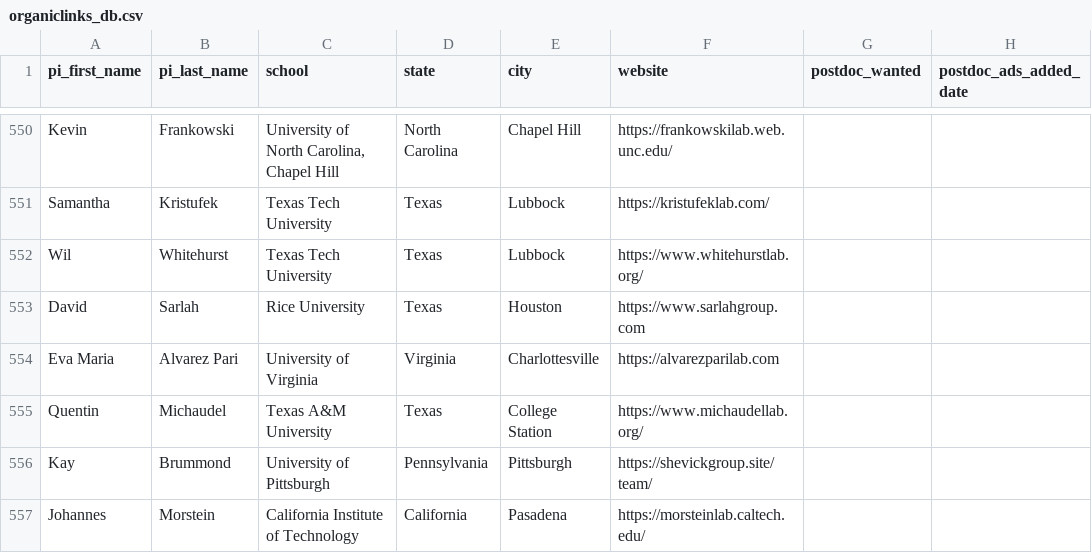
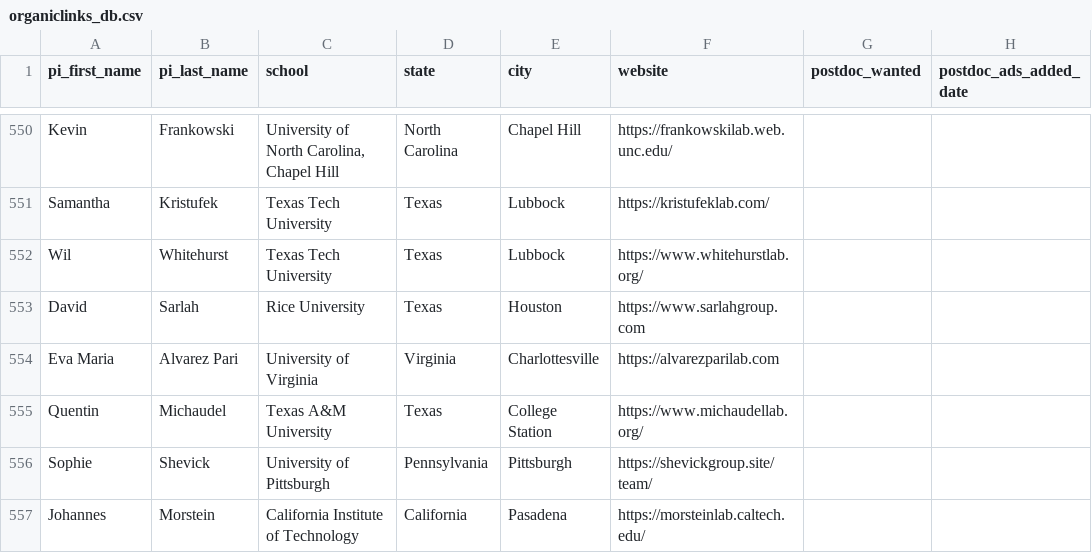
Before and after one commit to khoivan88/organiclinks-v2, a CSV file: data/organiclinks_db.csv, drawn as a sheet; only a part is shown, gaps mark what is left out; the diff names each change by its address in the sheet, - before the commit and + after, or states it on an @@ line.

Commit message:
Committing spreadsheet content on 3/9/2026: by andrewfreiburger@gmail.com corrected Sophie	Shevick's name

```diff
--- a/data/organiclinks_db.csv
+++ b/data/organiclinks_db.csv
-A556 (pi_first_name): Kay
+A556 (pi_first_name): Sophie
-B556 (pi_last_name): Brummond
+B556 (pi_last_name): Shevick
```
